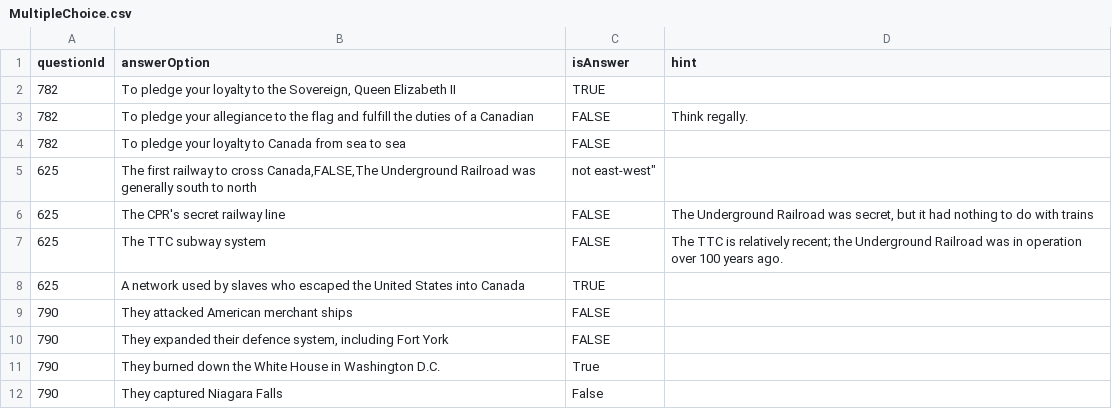
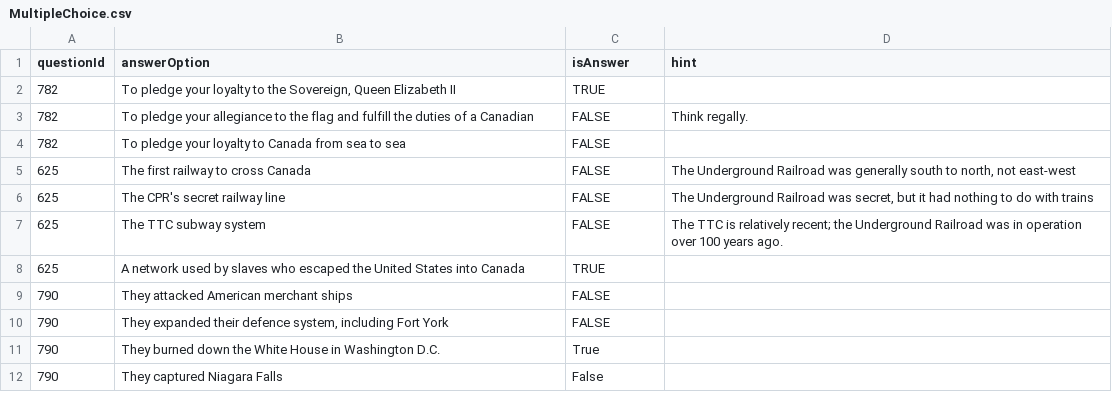
Before and after one commit to HishamAssi/ClassroomDatabase, a CSV file: MultipleChoice.csv, drawn as a sheet; removed rows and columns are numbered as before the commit, all else as after; the diff names each change by its address in the sheet, - before the commit and + after, or states it on an @@ line.

Commit message:
added quotes.

```diff
--- a/MultipleChoice.csv
+++ b/MultipleChoice.csv
-row 5: 625 | The first railway to cross Canada,FALSE,The Underground Railroad was generally south to north | not east-west"
+row 5: 625 | The first railway to cross Canada | FALSE | The Underground Railroad was generally south to north, not east-west
```
